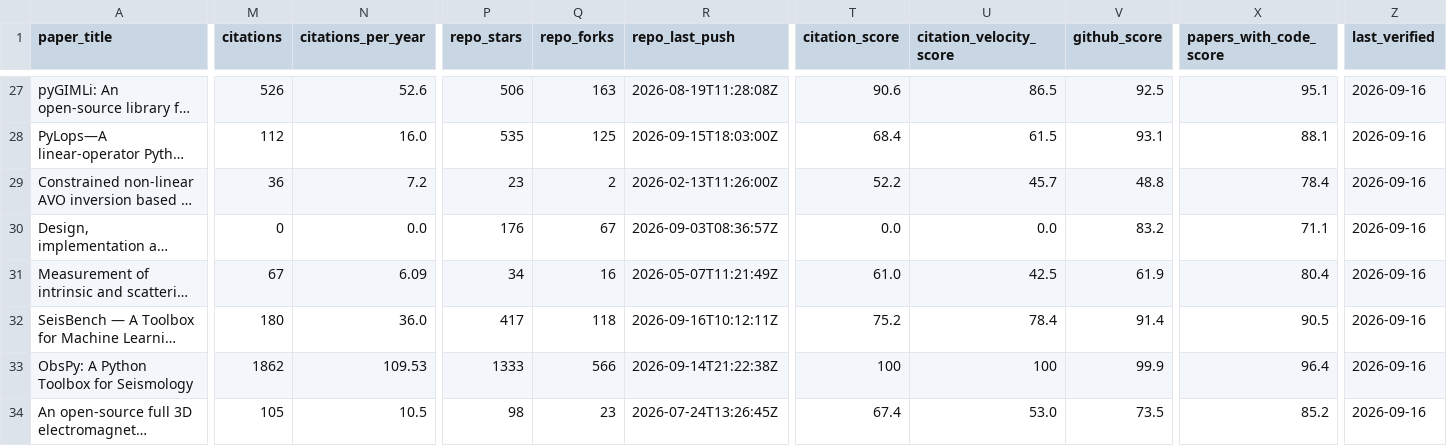
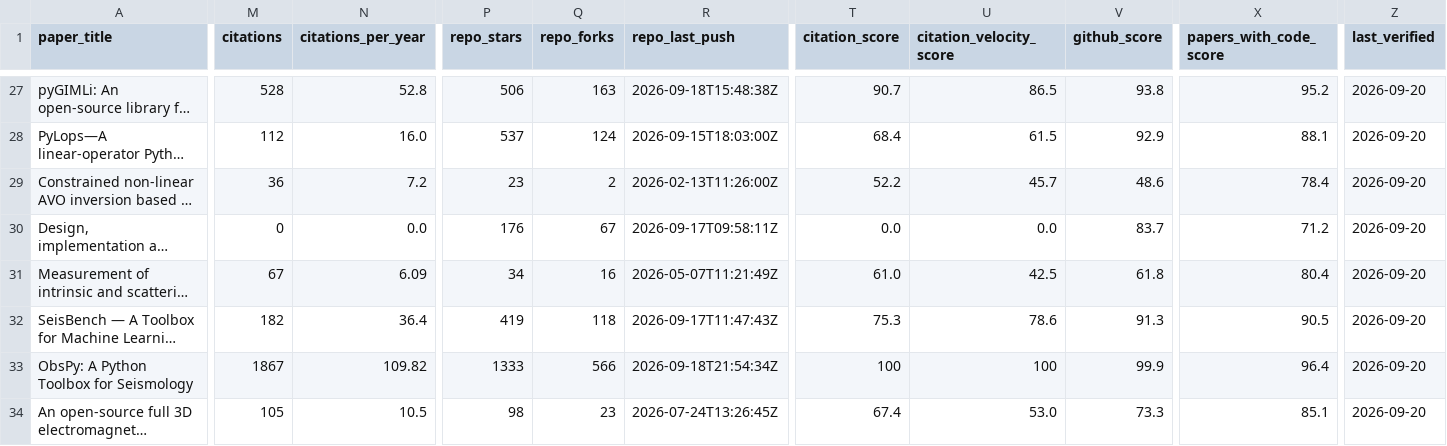
Before and after one commit to santoshdhubia/PetroTechRadar, a CSV file: catalog/PAPERS_WITH_CODE.csv, drawn as a sheet; only a part is shown, gaps mark what is left out; long unchanged cells end in …; the diff covers the shown part only; the diff names each change by its address in the sheet, - before the commit and + after, or states it on an @@ line.

```diff
--- a/catalog/PAPERS_WITH_CODE.csv
+++ b/catalog/PAPERS_WITH_CODE.csv
-M27 (citations): 526
+M27 (citations): 528
-N27 (citations_per_year): 52.6
+N27 (citations_per_year): 52.8
-R27 (repo_last_push): 2026-08-19T11:28:08Z
+R27 (repo_last_push): 2026-09-18T15:48:38Z
-T27 (citation_score): 90.6
+T27 (citation_score): 90.7
-V27 (github_score): 92.5
+V27 (github_score): 93.8
-X27 (papers_with_code_score): 95.1
+X27 (papers_with_code_score): 95.2
-Z27:Z34 (last_verified): 2026-09-16
+Z27:Z34 (last_verified): 2026-09-20
-P28 (repo_stars): 535
+P28 (repo_stars): 537
-Q28 (repo_forks): 125
+Q28 (repo_forks): 124
-V28 (github_score): 93.1
+V28 (github_score): 92.9
-V29 (github_score): 48.8
+V29 (github_score): 48.6
-R30 (repo_last_push): 2026-09-03T08:36:57Z
+R30 (repo_last_push): 2026-09-17T09:58:11Z
-V30 (github_score): 83.2
+V30 (github_score): 83.7
-X30 (papers_with_code_score): 71.1
+X30 (papers_with_code_score): 71.2
-V31 (github_score): 61.9
+V31 (github_score): 61.8
-M32 (citations): 180
+M32 (citations): 182
-N32 (citations_per_year): 36.0
+N32 (citations_per_year): 36.4
-P32 (repo_stars): 417
+P32 (repo_stars): 419
-R32 (repo_last_push): 2026-09-16T10:12:11Z
+R32 (repo_last_push): 2026-09-17T11:47:43Z
-T32 (citation_score): 75.2
+T32 (citation_score): 75.3
-U32 (citation_velocity_score): 78.4
+U32 (citation_velocity_score): 78.6
-V32 (github_score): 91.4
+V32 (github_score): 91.3
-M33 (citations): 1862
+M33 (citations): 1867
-N33 (citations_per_year): 109.53
+N33 (citations_per_year): 109.82
-R33 (repo_last_push): 2026-09-14T21:22:38Z
+R33 (repo_last_push): 2026-09-18T21:54:34Z
-V34 (github_score): 73.5
+V34 (github_score): 73.3
-X34 (papers_with_code_score): 85.2
+X34 (papers_with_code_score): 85.1
```
Also changed, not shown: 57 edited cells elsewhere in this file, catalog/ADDITIONAL_REPOSITORIES.csv, catalog/DISCOVERY_CANDIDATES.csv, 16 other files.
